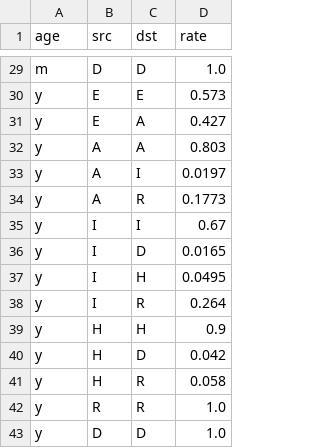
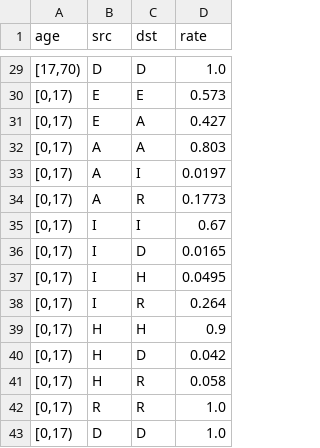
Before and after one commit to magicicada/simple_network_sim, a CSV file: sample_input_files/compartmentTransitionByAge.csv, drawn as a sheet; only a part is shown, gaps mark what is left out; the diff covers the shown part only; the diff names each change by its address in the sheet, - before the commit and + after, or states it on an @@ line.

```diff
--- a/sample_input_files/compartmentTransitionByAge.csv
+++ b/sample_input_files/compartmentTransitionByAge.csv
-A29 (age): m
+A29 (age): [17,70)
-A30:A43 (age): y
+A30:A43 (age): [0,17)
```
Also changed, not shown: 27 edited cells elsewhere in this file, sample_input_files/sample_hb2019_pop_est_2018_row_based.csv, 9 other files.
